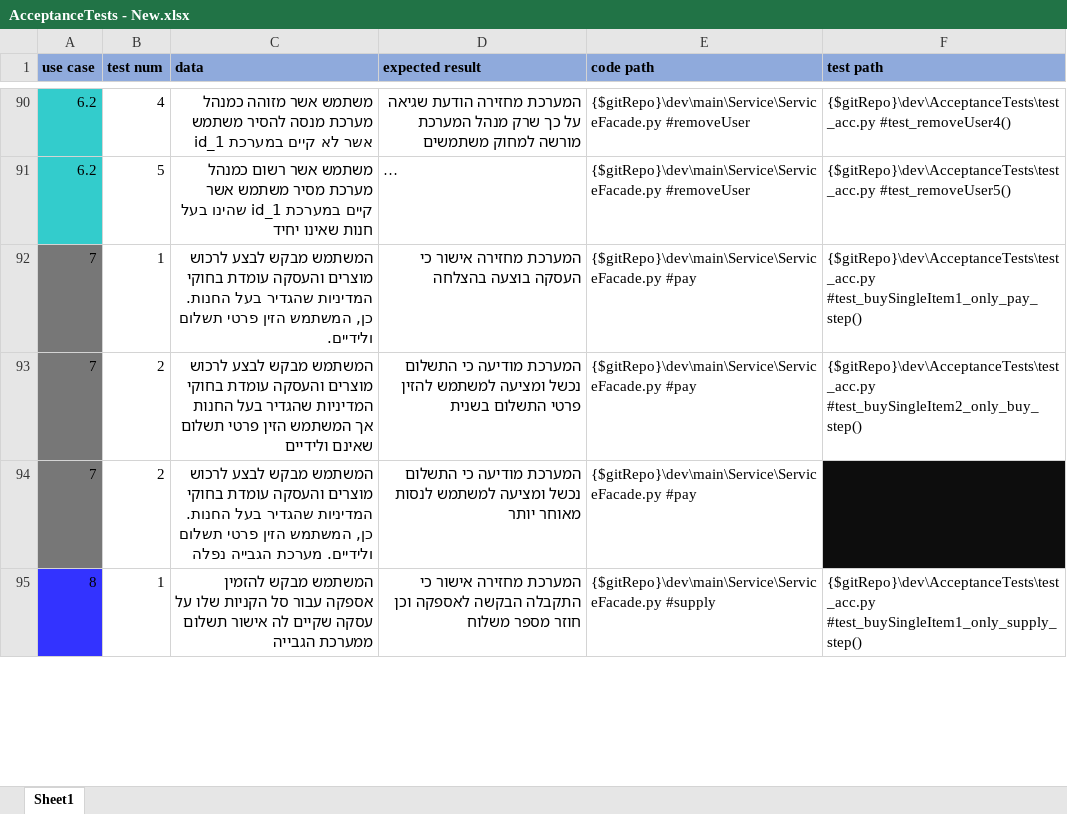
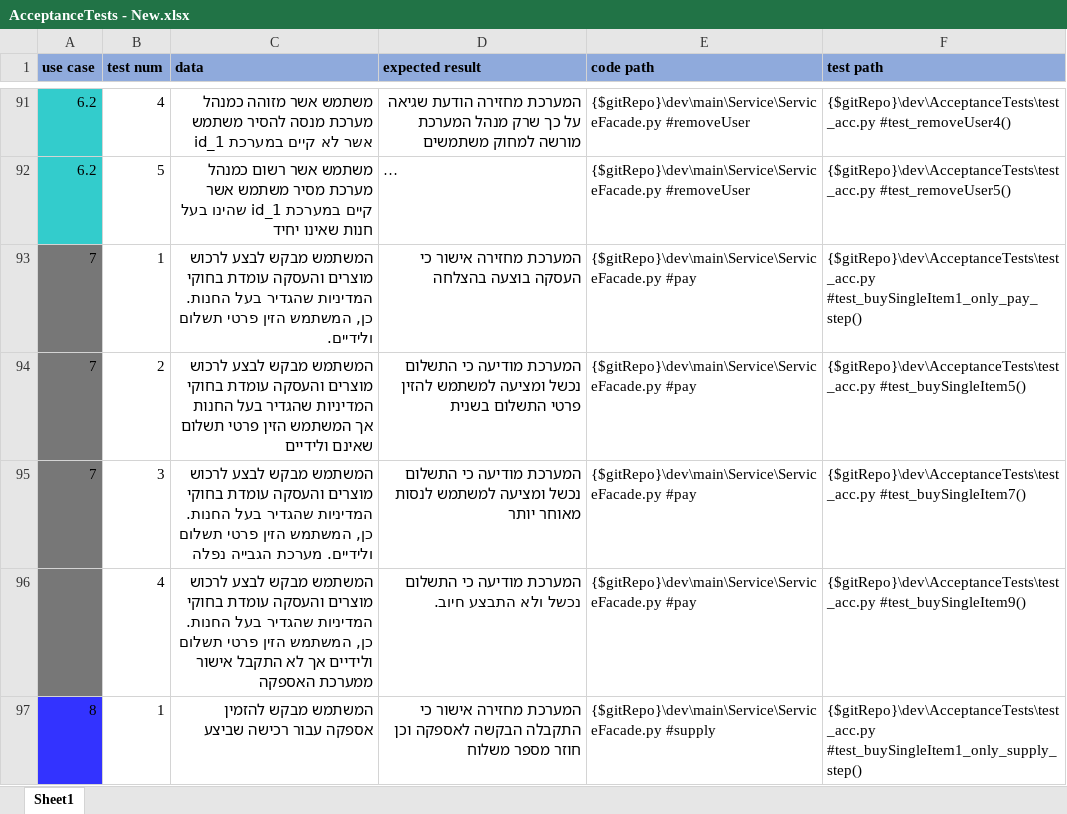
Before and after one commit to ashr123/Workshop-On-Software-Engineering-Project-2019, an Excel workbook: doc/ver1_fixes/AcceptanceTests - New.xlsx, sheet Sheet1, drawn as a sheet; only a part is shown, gaps mark what is left out; long unchanged cells end in …; values as stored, in another font and other column widths than the file's, no borders; addresses are those after the commit; the diff covers the shown part only; the diff names each change by its address in the sheet, - before the commit and + after, or states it on an @@ line.

```diff
--- a/doc/ver1_fixes/AcceptanceTests - New.xlsx (sheet Sheet1)
+++ b/doc/ver1_fixes/AcceptanceTests - New.xlsx (sheet Sheet1)
-F94 (test path): {$gitRepo}\dev\AcceptanceTests\test_acc.py #test_buySingleItem2_only_buy_step()
+F94 (test path): {$gitRepo}\dev\AcceptanceTests\test_acc.py #test_buySingleItem5()
-B95 (test num): 2
+B95 (test num): 3
-F95 (test path): (empty)
+F95 (test path): {$gitRepo}\dev\AcceptanceTests\test_acc.py #test_buySingleItem7()
-F95 fill: #0D0D0D
+F95 fill: none
+row 96:  | 4 | המשתמש מבקש לבצע לרכוש מוצרים והעסקה עומדת בחוקי המדיניות שהגדיר בעל החנות. כן, המשתמש הזין פרטי תשלום ולידיים אך לא התקבל אישור ממערכת האספקה | המערכת מודיעה כי התשלום נכשל ולא התבצע חיוב. | {$gitRepo}\dev\main\Service\ServiceFacade.py #pay | {$gitRepo}\dev\AcceptanceTests\test_acc.py #test_buySingleItem9()
-C97 (data): …אספקה עבור סל הקניות שלו על עסקה שקיים לה אישור תשלום ממערכת הגבייה
+C97 (data): …אספקה עבור רכישה שביצע
```
Also changed, not shown: 1 added row, 1 removed row, 15 edited cells and cell formats elsewhere in this sheet, 10 other files.
